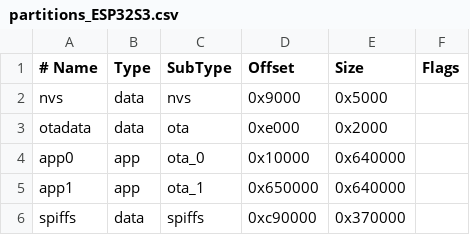
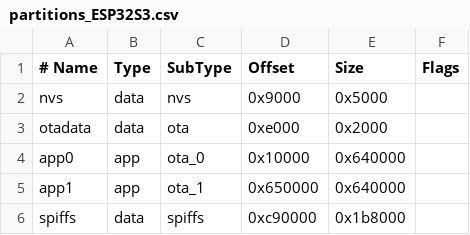
Before and after one commit to reeltwo/DomeControlFirmware, a CSV file: partitions_ESP32S3.csv, drawn as a sheet.

```diff
--- a/partitions_ESP32S3.csv
+++ b/partitions_ESP32S3.csv
@@ -5,2 +5,2 @@ app0,     app,  ota_0,   0x10000, 0x640000,
 app1,     app,  ota_1,   0x650000,0x640000,
-spiffs,   data, spiffs,  0xc90000,0x370000,
+spiffs,   data, spiffs,  0xc90000,0x1b8000,
```
Also changed, not shown: 1 other file.
